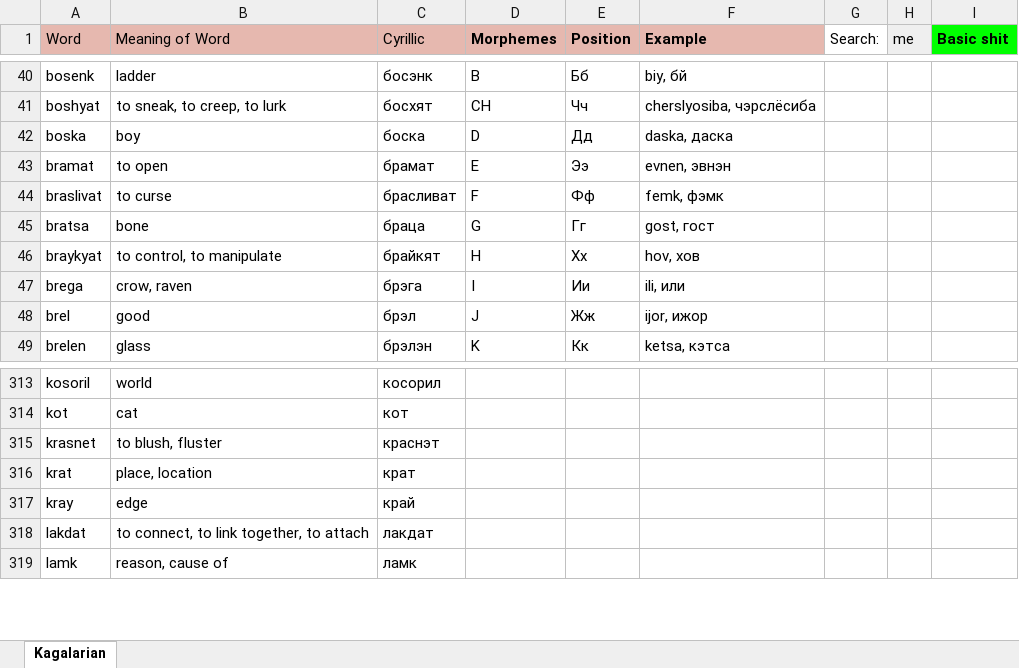
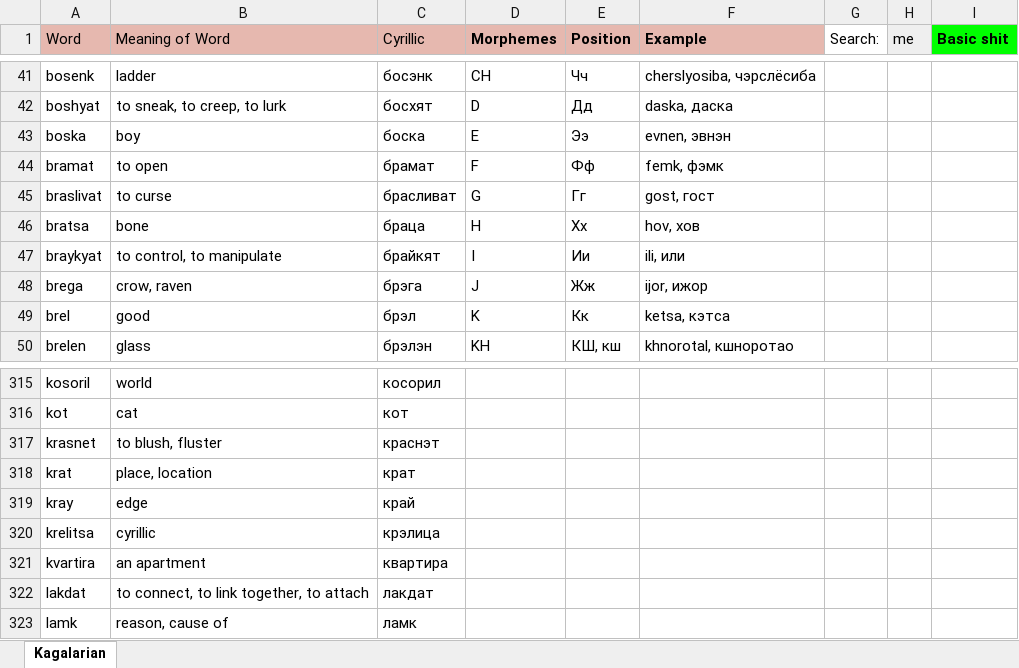
Before and after one commit to Oneo64/Starlattice, an Excel workbook: Conlangs/Sci-Fi Languages.xlsx, sheet Kagalarian, drawn as a sheet; only a part is shown, gaps mark what is left out; values as stored, in another font and other column widths than the file's, no borders; charts and pictures not drawn; addresses are those after the commit; the diff covers the shown part only; the diff names each change by its address in the sheet, - before the commit and + after, or states it on an @@ line.

```diff
--- a/Conlangs/Sci-Fi Languages.xlsx (sheet Kagalarian)
+++ b/Conlangs/Sci-Fi Languages.xlsx (sheet Kagalarian)
-D41 (Morphemes): B
+D41 (Morphemes): CH
-E41 (Position): Бб
+E41 (Position): Чч
-F41 (Example): biy, бй
+F41 (Example): cherslyosiba, чэрслёсиба
-D42 (Morphemes): CH
+D42 (Morphemes): D
-E42 (Position): Чч
+E42 (Position): Дд
-F42 (Example): cherslyosiba, чэрслёсиба
+F42 (Example): daska, даска
-D43 (Morphemes): D
+D43 (Morphemes): E
-E43 (Position): Дд
+E43 (Position): Ээ
-F43 (Example): daska, даска
+F43 (Example): evnen, эвнэн
-D44 (Morphemes): E
+D44 (Morphemes): F
-E44 (Position): Ээ
+E44 (Position): Фф
-F44 (Example): evnen, эвнэн
+F44 (Example): femk, фэмк
-D45 (Morphemes): F
+D45 (Morphemes): G
-E45 (Position): Фф
+E45 (Position): Гг
-F45 (Example): femk, фэмк
+F45 (Example): gost, гост
-D46 (Morphemes): G
+D46 (Morphemes): H
-E46 (Position): Гг
+E46 (Position): Хх
-F46 (Example): gost, гост
+F46 (Example): hov, хов
-D47 (Morphemes): H
+D47 (Morphemes): I
-E47 (Position): Хх
+E47 (Position): Ии
-F47 (Example): hov, хов
+F47 (Example): ili, или
-D48 (Morphemes): I
+D48 (Morphemes): J
-E48 (Position): Ии
+E48 (Position): Жж
-F48 (Example): ili, или
+F48 (Example): ijor, ижор
-D49 (Morphemes): J
+D49 (Morphemes): K
-E49 (Position): Жж
+E49 (Position): Кк
-F49 (Example): ijor, ижор
+F49 (Example): ketsa, кэтса
-D50 (Morphemes): K
+D50 (Morphemes): KH
-E50 (Position): Кк
+E50 (Position): КШ, кш
-F50 (Example): ketsa, кэтса
+F50 (Example): khnorotal, кшноротао
+row 320: krelitsa | cyrillic | крэлица
+row 321: kvartira | an apartment | квартира
```
Also changed, not shown: 2 added rows, 79 edited cells and cell formats elsewhere in this sheet.
